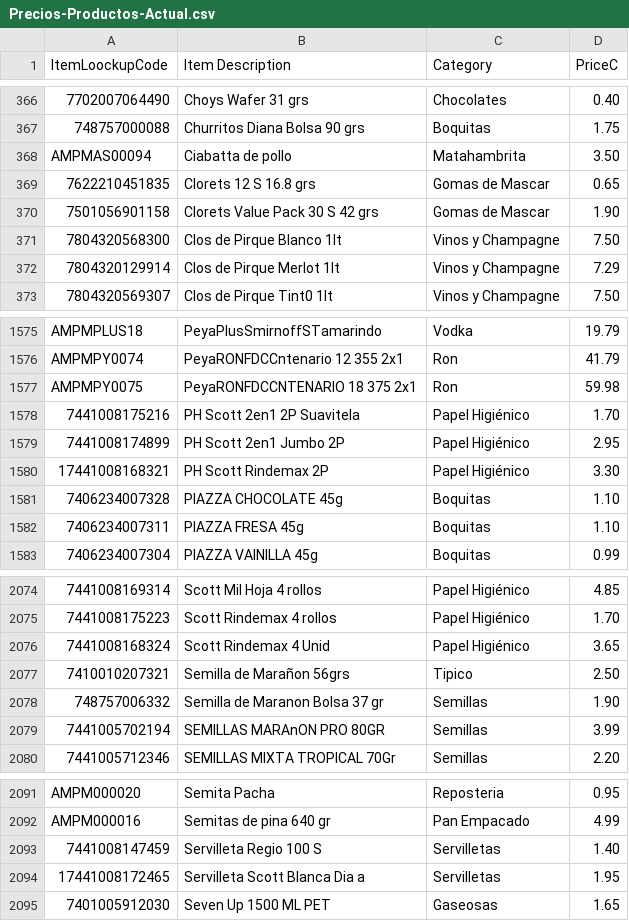
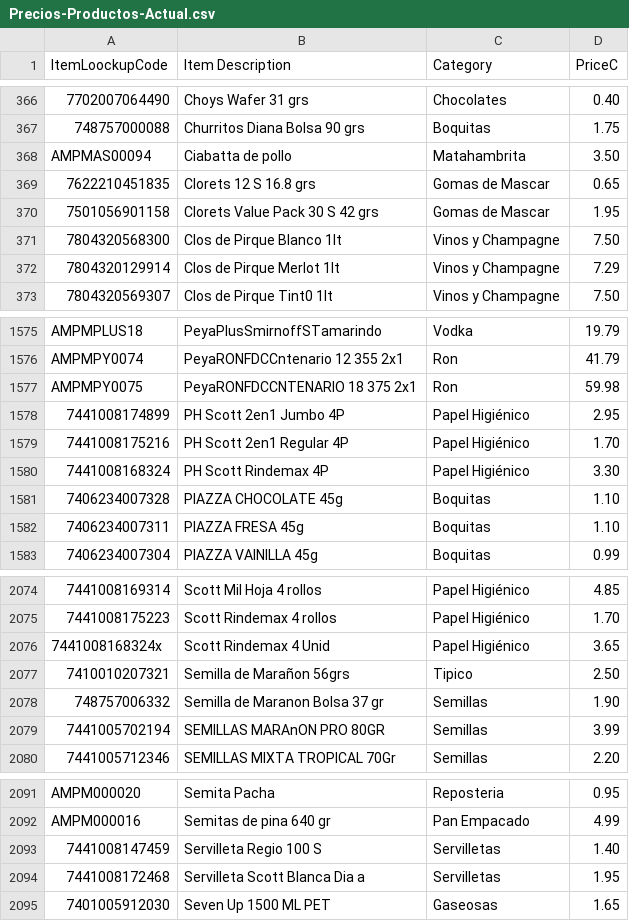
Before and after one commit to geraldrocha2408-cmyk/ampm-facturacion-emergencias, a CSV file: reportes/Precios-Productos-Actual.csv, drawn as a sheet; only a part is shown, gaps mark what is left out.

```diff
--- a/reportes/Precios-Productos-Actual.csv
+++ b/reportes/Precios-Productos-Actual.csv
@@ -369,3 +369,3 @@
 "7622210451835","Clorets 12 S 16.8 grs","Gomas de Mascar","0.65"
-"7501056901158","Clorets Value Pack 30 S 42 grs","Gomas de Mascar","1.90"
+"7501056901158","Clorets Value Pack 30 S 42 grs","Gomas de Mascar","1.95"
 "7804320568300","Clos de Pirque Blanco 1lt","Vinos y Champagne","7.50"
@@ -1577,5 +1577,5 @@
 "AMPMPY0075","PeyaRONFDCCNTENARIO 18 375 2x1","Ron","59.98"
-"7441008175216","PH Scott 2en1 2P Suavitela","Papel Higiénico","1.70"
-"7441008174899","PH Scott 2en1 Jumbo 2P","Papel Higiénico","2.95"
-"17441008168321","PH Scott Rindemax 2P","Papel Higiénico","3.30"
+"7441008174899","PH Scott 2en1 Jumbo 4P","Papel Higiénico","2.95"
+"7441008175216","PH Scott 2en1 Regular 4P","Papel Higiénico","1.70"
+"7441008168324","PH Scott Rindemax 4P","Papel Higiénico","3.30"
 "7406234007328","PIAZZA CHOCOLATE 45g","Boquitas","1.10"
@@ -2075,3 +2075,3 @@
 "7441008175223","Scott Rindemax 4 rollos","Papel Higiénico","1.70"
-"7441008168324","Scott Rindemax 4 Unid","Papel Higiénico","3.65"
+"7441008168324x","Scott Rindemax 4 Unid","Papel Higiénico","3.65"
 "7410010207321","Semilla de Marañon 56grs","Tipico","2.50"
@@ -2093,3 +2093,3 @@
 "7441008147459","Servilleta Regio 100 S","Servilletas","1.40"
-"17441008172465","Servilleta Scott Blanca Dia a","Servilletas","1.95"
+"7441008172468","Servilleta Scott Blanca Dia a","Servilletas","1.95"
 "7401005912030","Seven Up 1500 ML PET","Gaseosas","1.65"
```
Also changed, not shown: 4 other files.
